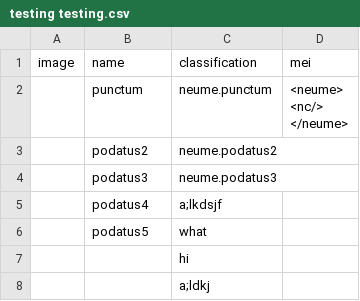
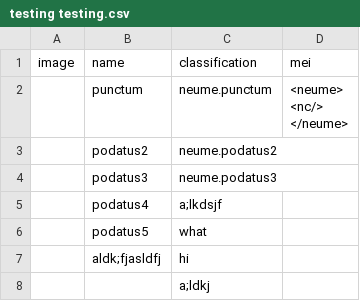
Before and after one commit to JoyfulGen/cress-mappings, a CSV file: testing testing.csv, drawn as a sheet.

Commit message:
cress: save testing testing.csv

```diff
--- a/testing testing.csv
+++ b/testing testing.csv
@@ -8,3 +8,3 @@ image,name,classification,mei
 ,podatus5,what,
-,,hi,
+,aldk;fjasldfj,hi,
 ,,a;ldkj,
```
